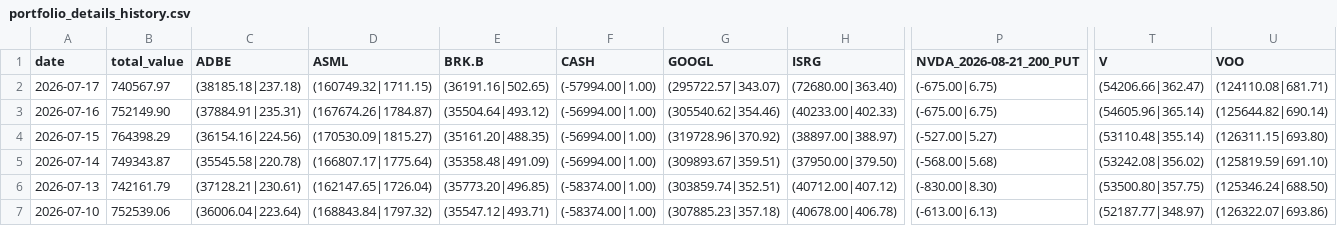
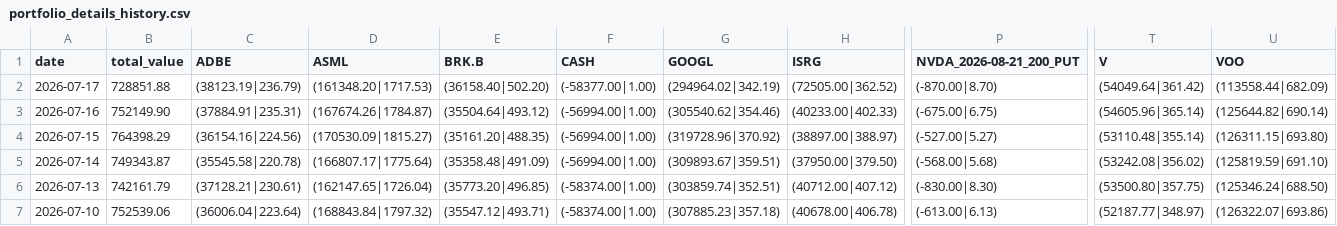
Before and after one commit to cli117/stock_monitor, a CSV file: data/portfolio_details_history.csv, drawn as a sheet; only a part is shown, gaps mark what is left out; the diff names each change by its address in the sheet, - before the commit and + after, or states it on an @@ line.

```diff
--- a/data/portfolio_details_history.csv
+++ b/data/portfolio_details_history.csv
-B2 (total_value): 740567.97
+B2 (total_value): 728851.88
-C2 (ADBE): (38185.18|237.18)
+C2 (ADBE): (38123.19|236.79)
-D2 (ASML): (160749.32|1711.15)
+D2 (ASML): (161348.20|1717.53)
-E2 (BRK.B): (36191.16|502.65)
+E2 (BRK.B): (36158.40|502.20)
-F2 (CASH): (-57994.00|1.00)
+F2 (CASH): (-58377.00|1.00)
-G2 (GOOGL): (295722.57|343.07)
+G2 (GOOGL): (294964.02|342.19)
-H2 (ISRG): (72680.00|363.40)
+H2 (ISRG): (72505.00|362.52)
-P2 (NVDA_2026-08-21_200_PUT): (-675.00|6.75)
+P2 (NVDA_2026-08-21_200_PUT): (-870.00|8.70)
-T2 (V): (54206.66|362.47)
+T2 (V): (54049.64|361.42)
-U2 (VOO): (124110.08|681.71)
+U2 (VOO): (113558.44|682.09)
```
Also changed, not shown: 6 other files.
